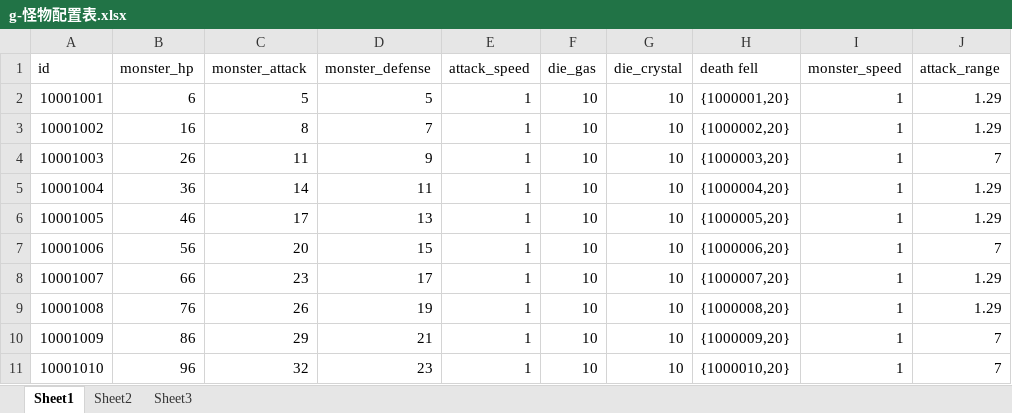
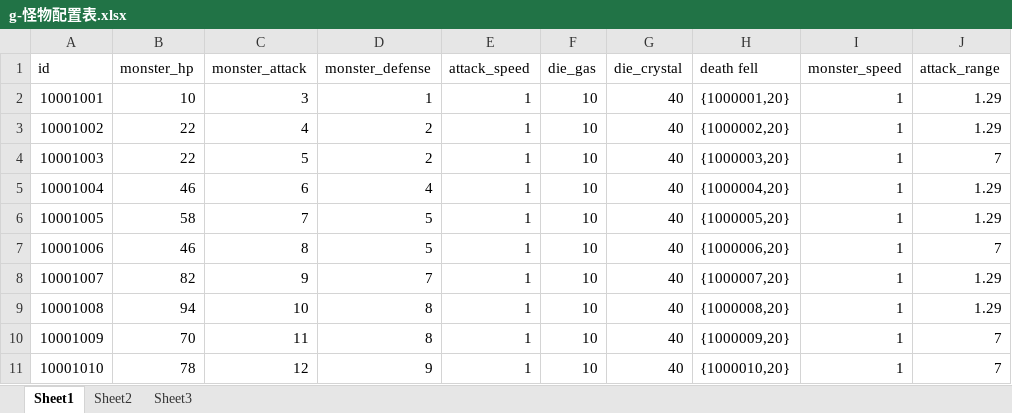
Before and after one commit to a1321253646/ourGame, an Excel workbook: other/配置表/g-怪物配置表.xlsx, sheet Sheet1, drawn as a sheet; only a part is shown; values as stored, in another font and other column widths than the file's, no borders; the diff covers the shown part only; the diff names each change by its address in the sheet, - before the commit and + after, or states it on an @@ line.

```diff
--- a/other/配置表/g-怪物配置表.xlsx (sheet Sheet1)
+++ b/other/配置表/g-怪物配置表.xlsx (sheet Sheet1)
-B2 (monster_hp): 6
+B2 (monster_hp): 10
-C2 (monster_attack): 5
+C2 (monster_attack): 3
-D2 (monster_defense): 5
+D2 (monster_defense): 1
-G2:G11 (die_crystal): 10
+G2:G11 (die_crystal): 40
-B3 (monster_hp): 16
+B3 (monster_hp): 22
-C3 (monster_attack): 8
+C3 (monster_attack): 4
-D3 (monster_defense): 7
+D3 (monster_defense): 2
-B4 (monster_hp): 26
+B4 (monster_hp): 22
-C4 (monster_attack): 11
+C4 (monster_attack): 5
-D4 (monster_defense): 9
+D4 (monster_defense): 2
-B5 (monster_hp): 36
+B5 (monster_hp): 46
-C5 (monster_attack): 14
+C5 (monster_attack): 6
-D5 (monster_defense): 11
+D5 (monster_defense): 4
-B6 (monster_hp): 46
+B6 (monster_hp): 58
-C6 (monster_attack): 17
+C6 (monster_attack): 7
-D6 (monster_defense): 13
+D6 (monster_defense): 5
-B7 (monster_hp): 56
+B7 (monster_hp): 46
-C7 (monster_attack): 20
+C7 (monster_attack): 8
-D7 (monster_defense): 15
+D7 (monster_defense): 5
-B8 (monster_hp): 66
+B8 (monster_hp): 82
-C8 (monster_attack): 23
+C8 (monster_attack): 9
-D8 (monster_defense): 17
+D8 (monster_defense): 7
-B9 (monster_hp): 76
+B9 (monster_hp): 94
-C9 (monster_attack): 26
+C9 (monster_attack): 10
-D9 (monster_defense): 19
+D9 (monster_defense): 8
-B10 (monster_hp): 86
+B10 (monster_hp): 70
-C10 (monster_attack): 29
+C10 (monster_attack): 11
-D10 (monster_defense): 21
+D10 (monster_defense): 8
-B11 (monster_hp): 96
+B11 (monster_hp): 78
-C11 (monster_attack): 32
+C11 (monster_attack): 12
-D11 (monster_defense): 23
+D11 (monster_defense): 9
```
Also changed, not shown: 1304 edited cells elsewhere in this sheet, other/配置表/J-主角属性配置表.xlsx.
